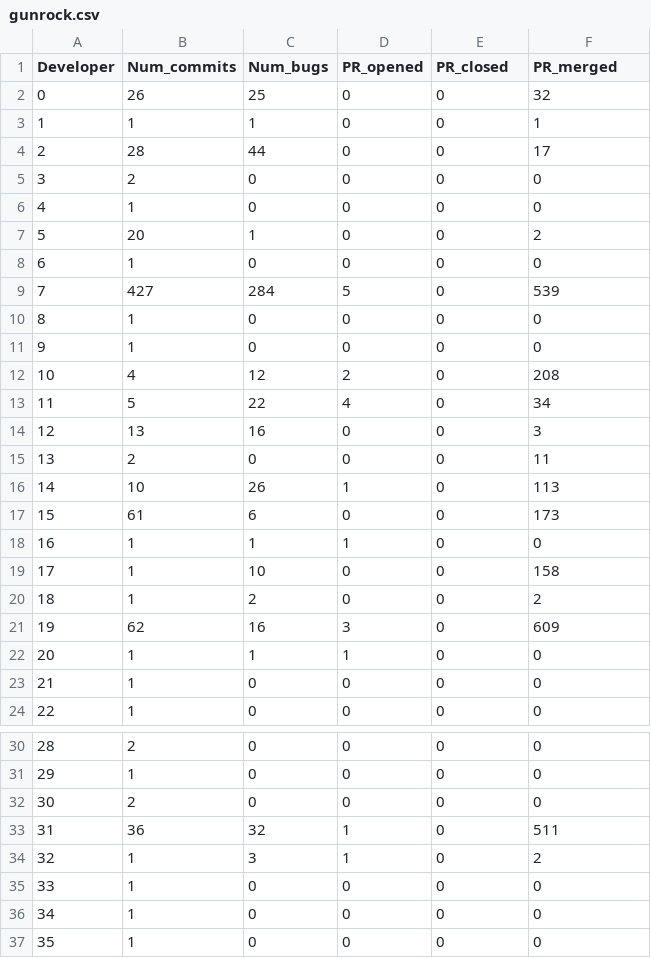
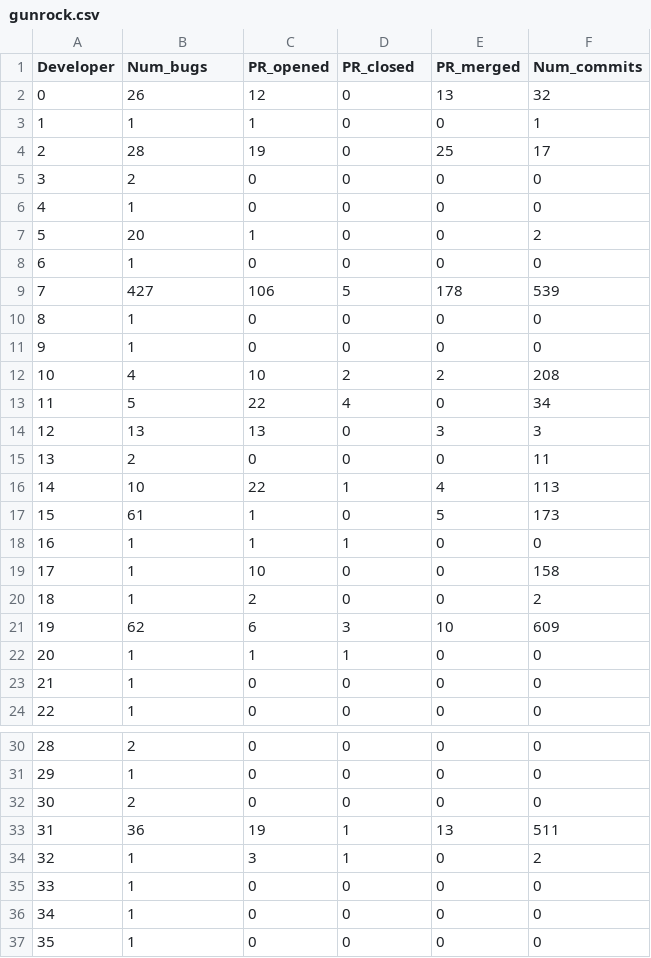
Before and after one commit to mahyarsamani/ecs260-final-project, a CSV file: dataset/gunrock.csv, drawn as a sheet; only a part is shown, gaps mark what is left out; the diff covers the shown part only.

Commit message:
Updating gunrock.csv

```diff
--- a/dataset/gunrock.csv
+++ b/dataset/gunrock.csv
@@ -1,5 +1,5 @@
-Developer,Num_commits,Num_bugs,PR_opened,PR_closed,PR_merged
-0,26,25,0,0,32
+Developer,Num_bugs,PR_opened,PR_closed,PR_merged,Num_commits
+0,26,12,0,13,32
 1,1,1,0,0,1
-2,28,44,0,0,17
+2,28,19,0,25,17
 3,2,0,0,0,0
@@ -8,11 +8,11 @@ Developer,Num_commits,Num_bugs,PR_opened,PR_closed,PR_merged
 6,1,0,0,0,0
-7,427,284,5,0,539
+7,427,106,5,178,539
 8,1,0,0,0,0
 9,1,0,0,0,0
-10,4,12,2,0,208
+10,4,10,2,2,208
 11,5,22,4,0,34
-12,13,16,0,0,3
+12,13,13,0,3,3
 13,2,0,0,0,11
-14,10,26,1,0,113
-15,61,6,0,0,173
+14,10,22,1,4,113
+15,61,1,0,5,173
 16,1,1,1,0,0
@@ -20,3 +20,3 @@ Developer,Num_commits,Num_bugs,PR_opened,PR_closed,PR_merged
 18,1,2,0,0,2
-19,62,16,3,0,609
+19,62,6,3,10,609
 20,1,1,1,0,0
@@ -32,3 +32,3 @@ Developer,Num_commits,Num_bugs,PR_opened,PR_closed,PR_merged
 30,2,0,0,0,0
-31,36,32,1,0,511
+31,36,19,1,13,511
 32,1,3,1,0,2
```
Also changed, not shown: 2 edited cells elsewhere in this file.
